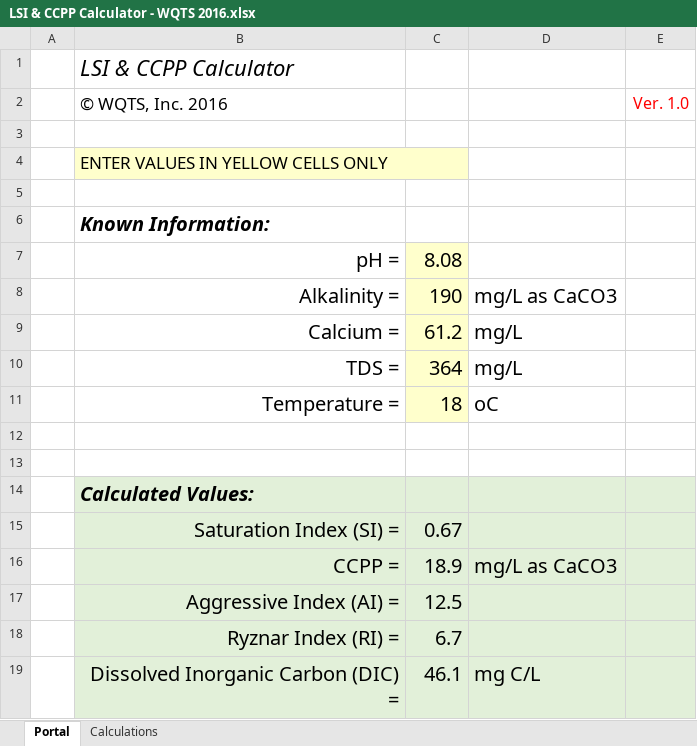
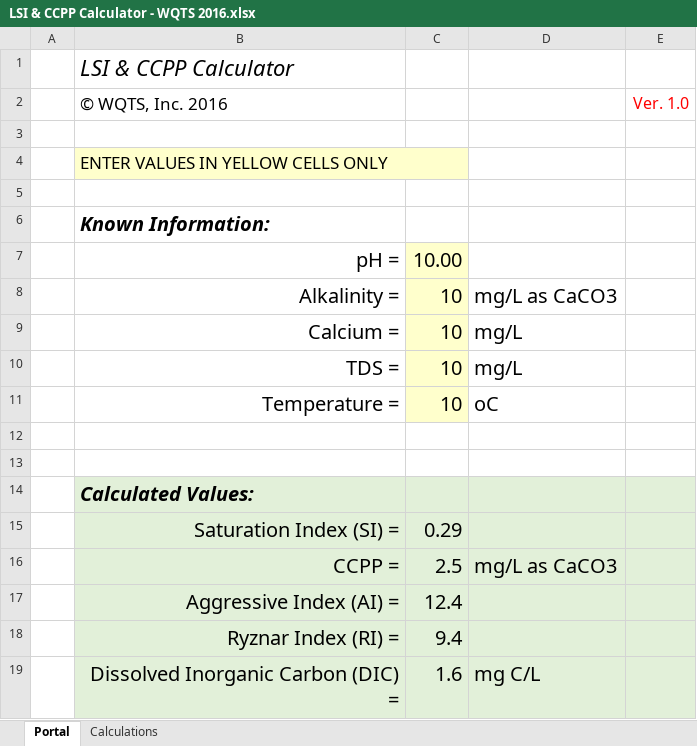
Before and after one commit to williambeckaskenaizer/WQM, an Excel workbook: EXCELSHEETS/LSI & CCPP Calculator - WQTS 2016.xlsx, sheet Portal, drawn as a sheet; values as stored, in another font and other column widths than the file's, no borders; the diff names each change by its address in the sheet, - before the commit and + after, or states it on an @@ line.

```diff
--- a/EXCELSHEETS/LSI & CCPP Calculator - WQTS 2016.xlsx (sheet Portal)
+++ b/EXCELSHEETS/LSI & CCPP Calculator - WQTS 2016.xlsx (sheet Portal)
-C7: 8.08
+C7: 10.00
-C8: 190
+C8: 10
-C9: 61.2
+C9: 10
-C10: 364
+C10: 10
-C11: 18
+C11: 10
-C15: 0.67
+C15: 0.29
-C16: 18.9
+C16: 2.5
-C17: 12.5
+C17: 12.4
-C18: 6.7
+C18: 9.4
-C19: 46.1
+C19: 1.6
```
Also changed, not shown: sheet Calculations, 35 other files.
